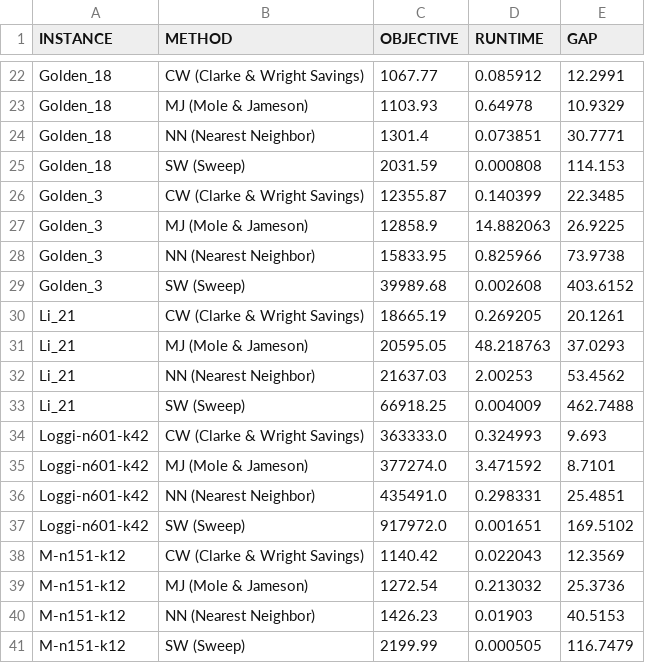
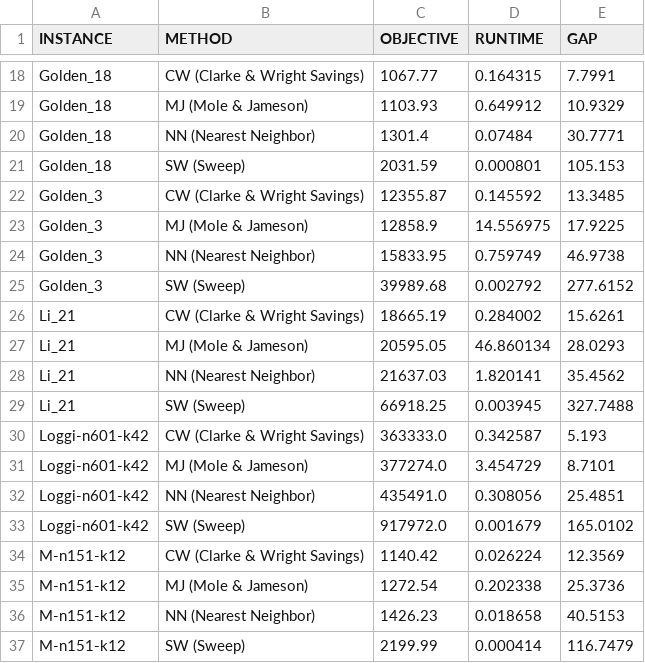
Before and after one commit to LuisFernandoAlmeidaNunes/Heuristicas-CVRP, a CSV file: resultados/tabela_comparativa_media.csv, drawn as a sheet; only a part is shown, gaps mark what is left out; addresses are those after the commit; the diff covers the shown part only; the diff names each change by its address in the sheet, - before the commit and + after, or states it on an @@ line.

```diff
--- a/resultados/tabela_comparativa_media.csv
+++ b/resultados/tabela_comparativa_media.csv
-D18 (RUNTIME): 0.085912
+D18 (RUNTIME): 0.164315
-E18 (GAP): 12.2991
+E18 (GAP): 7.7991
-D19 (RUNTIME): 0.64978
+D19 (RUNTIME): 0.649912
-D20 (RUNTIME): 0.073851
+D20 (RUNTIME): 0.07484
-D21 (RUNTIME): 0.000808
+D21 (RUNTIME): 0.000801
-E21 (GAP): 114.153
+E21 (GAP): 105.153
-D22 (RUNTIME): 0.140399
+D22 (RUNTIME): 0.145592
-E22 (GAP): 22.3485
+E22 (GAP): 13.3485
-D23 (RUNTIME): 14.882063
+D23 (RUNTIME): 14.556975
-E23 (GAP): 26.9225
+E23 (GAP): 17.9225
-D24 (RUNTIME): 0.825966
+D24 (RUNTIME): 0.759749
-E24 (GAP): 73.9738
+E24 (GAP): 46.9738
-D25 (RUNTIME): 0.002608
+D25 (RUNTIME): 0.002792
-E25 (GAP): 403.6152
+E25 (GAP): 277.6152
-D26 (RUNTIME): 0.269205
+D26 (RUNTIME): 0.284002
-E26 (GAP): 20.1261
+E26 (GAP): 15.6261
-D27 (RUNTIME): 48.218763
+D27 (RUNTIME): 46.860134
-E27 (GAP): 37.0293
+E27 (GAP): 28.0293
-D28 (RUNTIME): 2.00253
+D28 (RUNTIME): 1.820141
-E28 (GAP): 53.4562
+E28 (GAP): 35.4562
-D29 (RUNTIME): 0.004009
+D29 (RUNTIME): 0.003945
-E29 (GAP): 462.7488
+E29 (GAP): 327.7488
-D30 (RUNTIME): 0.324993
+D30 (RUNTIME): 0.342587
-E30 (GAP): 9.693
+E30 (GAP): 5.193
-D31 (RUNTIME): 3.471592
+D31 (RUNTIME): 3.454729
-D32 (RUNTIME): 0.298331
+D32 (RUNTIME): 0.308056
-D33 (RUNTIME): 0.001651
+D33 (RUNTIME): 0.001679
-E33 (GAP): 169.5102
+E33 (GAP): 165.0102
-D34 (RUNTIME): 0.022043
+D34 (RUNTIME): 0.026224
-D35 (RUNTIME): 0.213032
+D35 (RUNTIME): 0.202338
-D36 (RUNTIME): 0.01903
+D36 (RUNTIME): 0.018658
-D37 (RUNTIME): 0.000505
+D37 (RUNTIME): 0.000414
```
Also changed, not shown: 4 removed rows and 61 edited cells elsewhere in this file, 6 other files.
